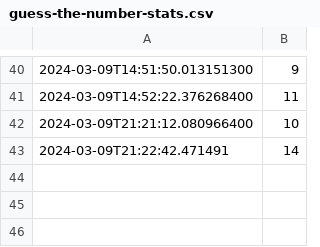
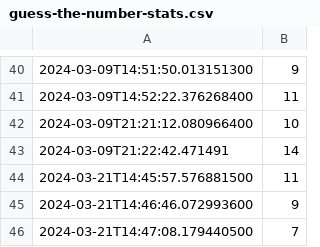
Before and after one commit to SmarfMagoosh/code-review, a CSV file: guess-the-number-stats.csv, drawn as a sheet; only a part is shown, gaps mark what is left out; the diff names each change by its address in the sheet, - before the commit and + after, or states it on an @@ line.

```diff
--- a/guess-the-number-stats.csv
+++ b/guess-the-number-stats.csv
+row 44: 2024-03-21T14:45:57.576881500 | 11
+row 45: 2024-03-21T14:46:46.072993600 | 9
+row 46: 2024-03-21T14:47:08.179440500 | 7
```
Also changed, not shown: 2 other files.
